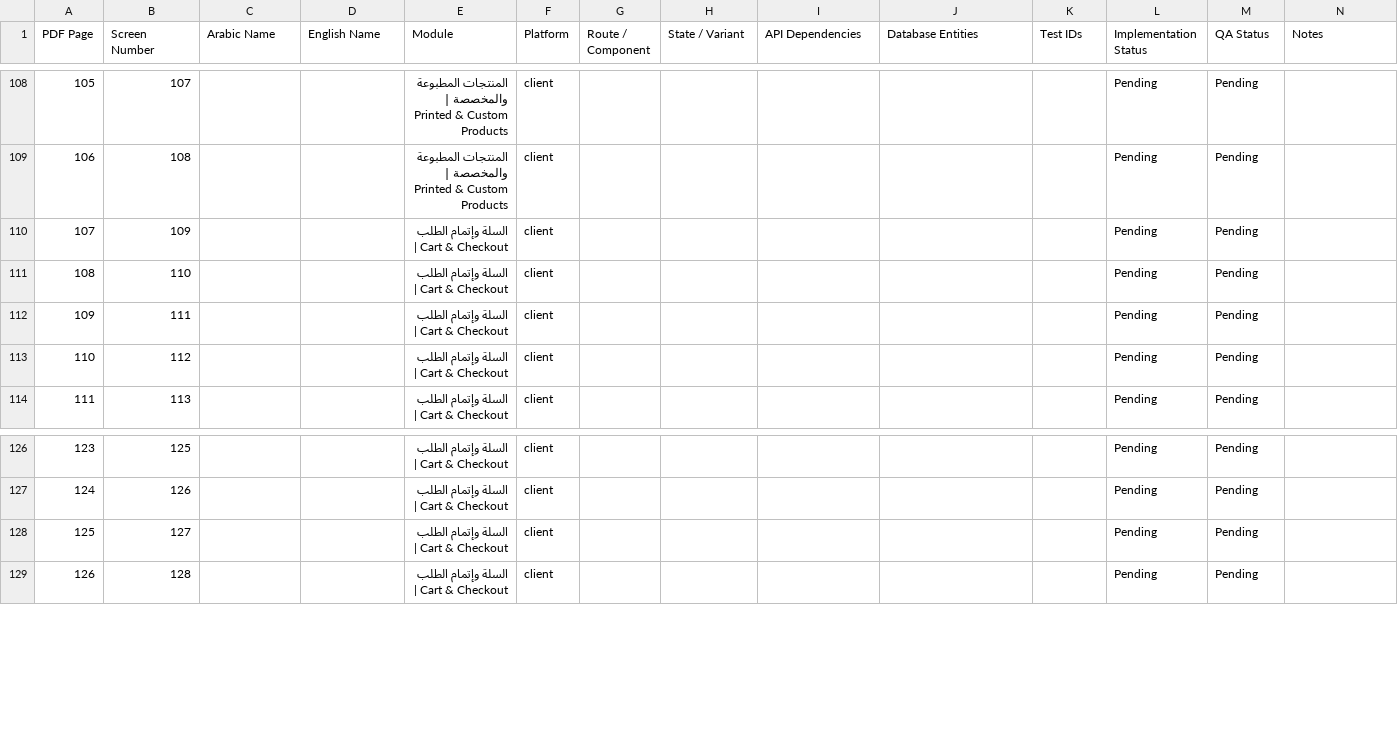
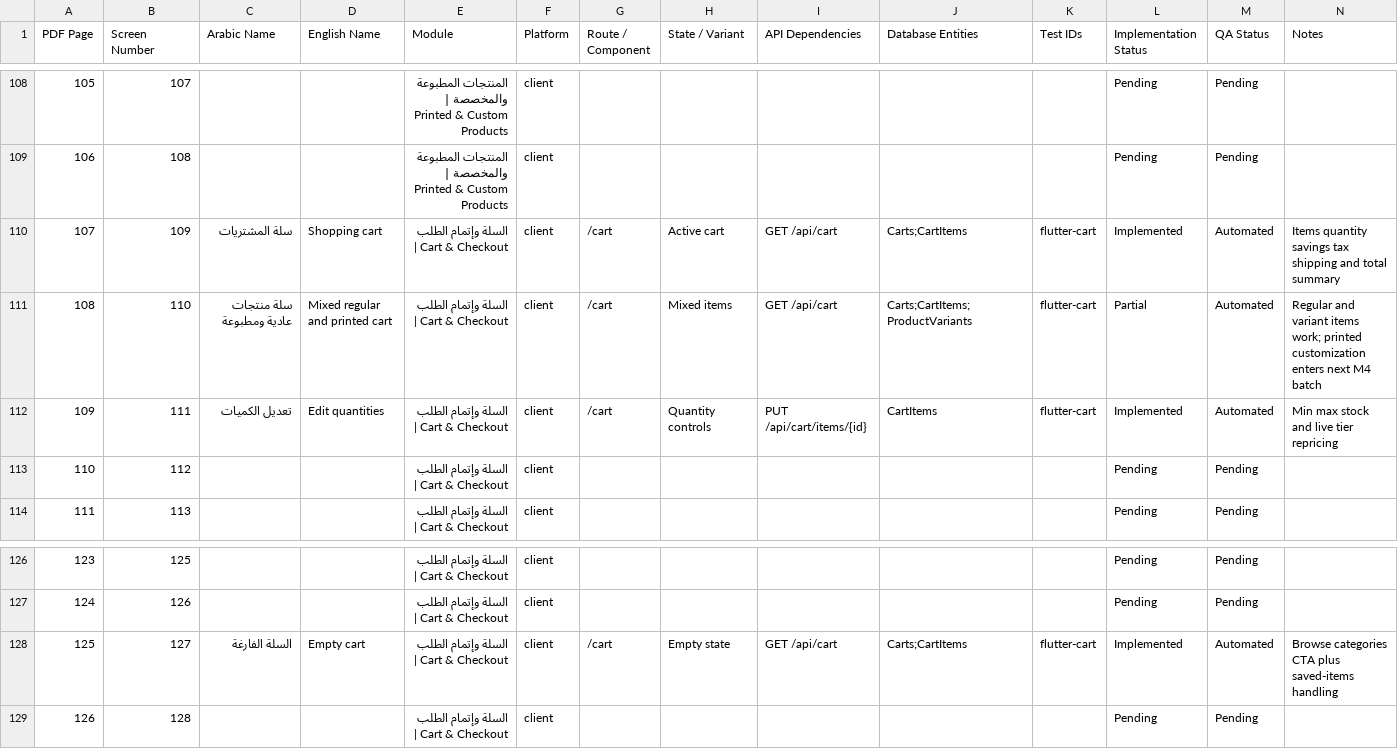
Before and after one commit to AhmedSaberFarghaly/Mohandseto-Tawredat, a CSV file: docs/screen-coverage-matrix.csv, drawn as a sheet; only a part is shown, gaps mark what is left out; the diff covers the shown part only.

Commit message:
feat(cart): implement tenant-aware shopping cart foundation

```diff
--- a/docs/screen-coverage-matrix.csv
+++ b/docs/screen-coverage-matrix.csv
@@ -109,5 +109,5 @@
 106,108,,,المنتجات المطبوعة والمخصصة | Printed & Custom Products,client,,,,,,Pending,Pending,
-107,109,,,السلة وإتمام الطلب | Cart & Checkout,client,,,,,,Pending,Pending,
-108,110,,,السلة وإتمام الطلب | Cart & Checkout,client,,,,,,Pending,Pending,
-109,111,,,السلة وإتمام الطلب | Cart & Checkout,client,,,,,,Pending,Pending,
+107,109,سلة المشتريات,Shopping cart,السلة وإتمام الطلب | Cart & Checkout,client,/cart,Active cart,GET /api/cart,Carts;CartItems,flutter-cart,Implemented,Automated,Items quantity savings tax shipping and total summary
+108,110,سلة منتجات عادية ومطبوعة,Mixed regular and printed cart,السلة وإتمام الطلب | Cart & Checkout,client,/cart,Mixed items,GET /api/cart,Carts;CartItems;ProductVariants,flutter-cart,Partial,Automated,Regular and variant items work; printed customization enters next M4 batch
+109,111,تعديل الكميات,Edit quantities,السلة وإتمام الطلب | Cart & Checkout,client,/cart,Quantity controls,PUT /api/cart/items/{id},CartItems,flutter-cart,Implemented,Automated,Min max stock and live tier repricing
 110,112,,,السلة وإتمام الطلب | Cart & Checkout,client,,,,,,Pending,Pending,
@@ -127,3 +127,3 @@
 124,126,,,السلة وإتمام الطلب | Cart & Checkout,client,,,,,,Pending,Pending,
-125,127,,,السلة وإتمام الطلب | Cart & Checkout,client,,,,,,Pending,Pending,
+125,127,السلة الفارغة,Empty cart,السلة وإتمام الطلب | Cart & Checkout,client,/cart,Empty state,GET /api/cart,Carts;CartItems,flutter-cart,Implemented,Automated,Browse categories CTA plus saved-items handling
 126,128,,,السلة وإتمام الطلب | Cart & Checkout,client,,,,,,Pending,Pending,
```
Also changed, not shown: 5 edited cells elsewhere in this file, 16 other files.
